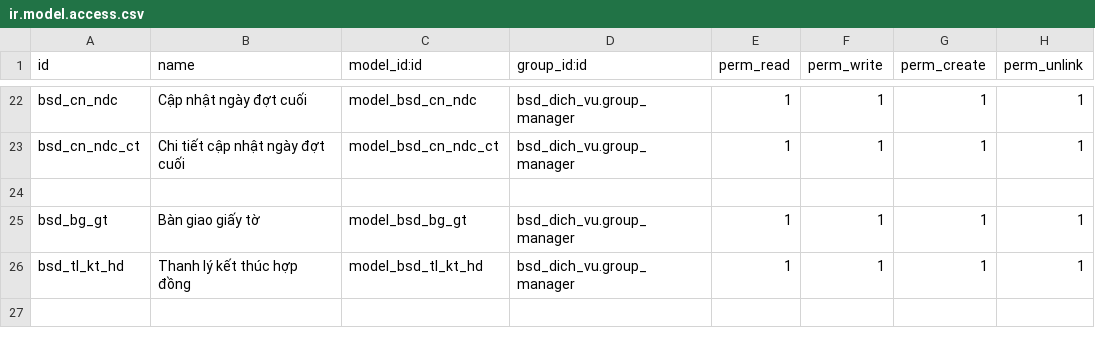
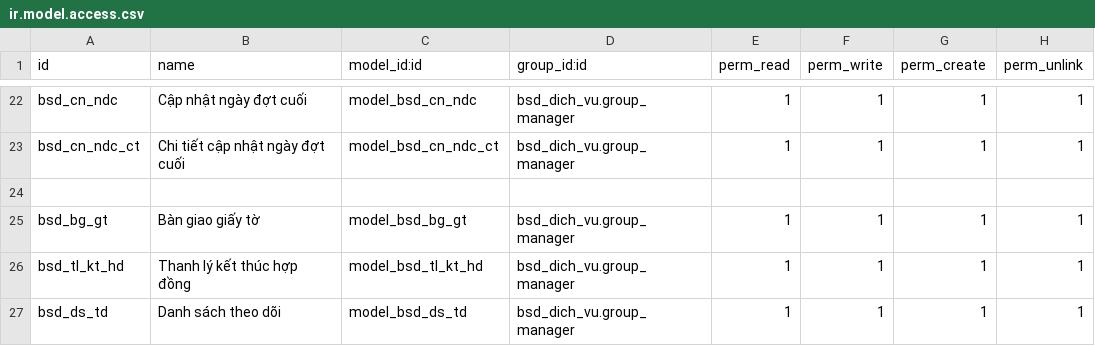
Before and after one commit to bsdinsights/realestate, a CSV file: bsd_dich_vu/security/ir.model.access.csv, drawn as a sheet; only a part is shown, gaps mark what is left out; the diff names each change by its address in the sheet, - before the commit and + after, or states it on an @@ line.

Commit message:
Thêm bảng danh sách theo dõi

```diff
--- a/bsd_dich_vu/security/ir.model.access.csv
+++ b/bsd_dich_vu/security/ir.model.access.csv
+row 27: bsd_ds_td | Danh sách theo dõi | model_bsd_ds_td | bsd_dich_vu.group_manager | 1 | 1 | 1 | 1
```
Also changed, not shown: 6 other files.
